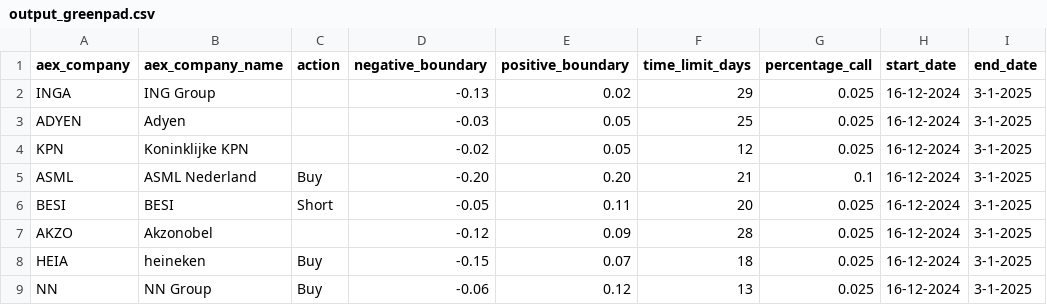
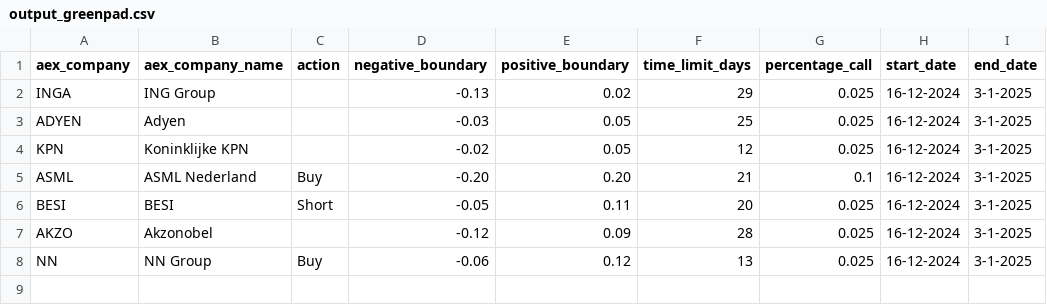
Before and after one commit to gijshagen/quantconnect_live, a CSV file: output_greenpad.csv, drawn as a sheet; the diff names each change by its address in the sheet, - before the commit and + after, or states it on an @@ line.

Commit message:
Update output_greenpad.csv

```diff
--- a/output_greenpad.csv
+++ b/output_greenpad.csv
-row 8: HEIA | heineken | Buy | -0.15 | 0.07 | 18 | 0.025 | 16-12-2024 | 3-1-2025
```
